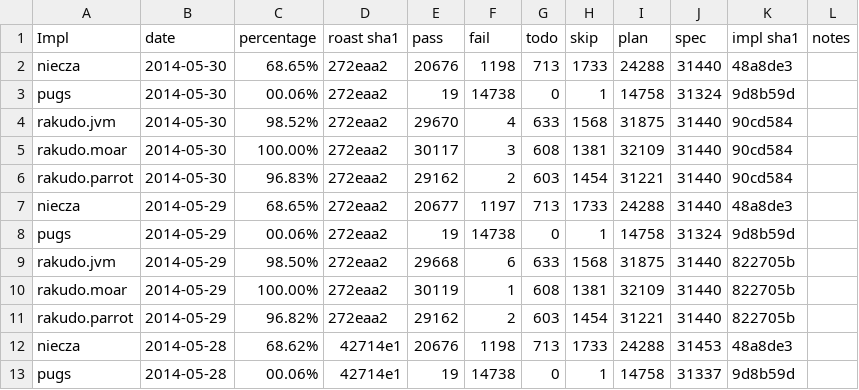
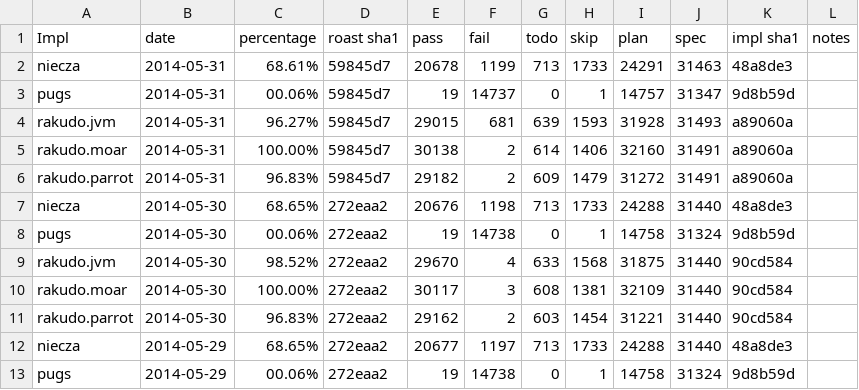
Before and after one commit to coke/perl6-roast-data, a CSV file: perl6_pass_rates.csv, drawn as a sheet; only a part is shown; the shorter side is filled out with more unchanged rows.

```diff
--- a/perl6_pass_rates.csv
+++ b/perl6_pass_rates.csv
@@ -1,2 +1,7 @@
 Impl,date,percentage,"roast sha1",pass,fail,todo,skip,plan,spec,"impl sha1",notes
+niecza,2014-05-31,68.61%,59845d7,20678,1199,713,1733,24291,31463,48a8de3,
+pugs,2014-05-31,00.06%,59845d7,19,14737,0,1,14757,31347,9d8b59d,
+rakudo.jvm,2014-05-31,96.27%,59845d7,29015,681,639,1593,31928,31493,a89060a,
+rakudo.moar,2014-05-31,100.00%,59845d7,30138,2,614,1406,32160,31491,a89060a,
+rakudo.parrot,2014-05-31,96.83%,59845d7,29182,2,609,1479,31272,31491,a89060a,
 niecza,2014-05-30,68.65%,272eaa2,20676,1198,713,1733,24288,31440,48a8de3,
```
Also changed, not shown: 5 other files.
